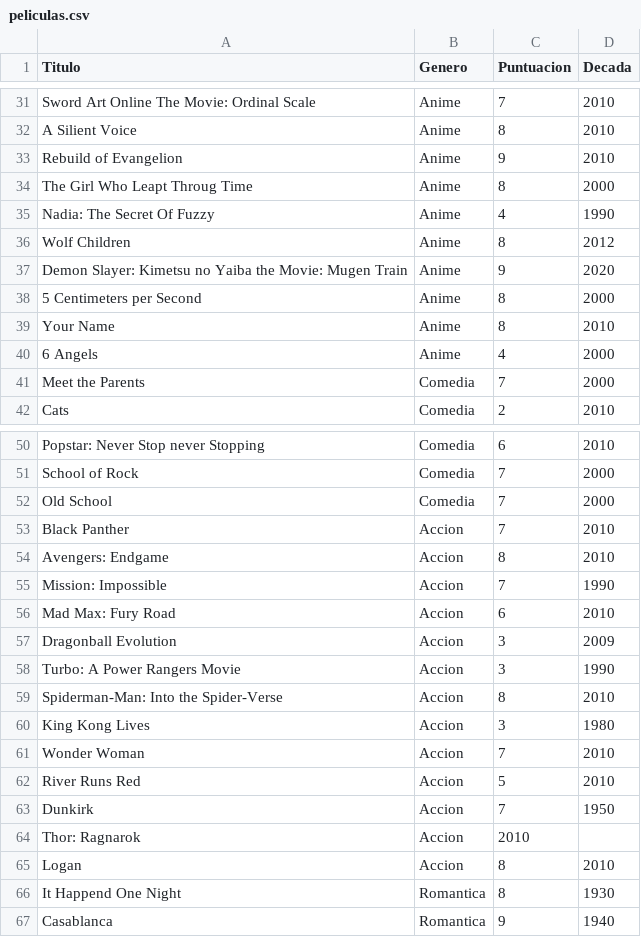
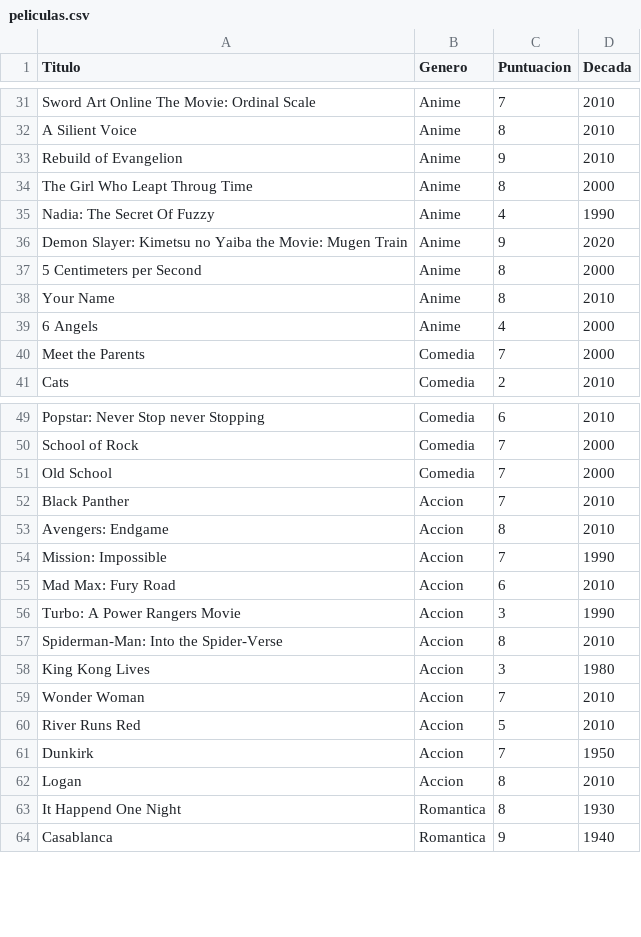
Before and after one commit to jwlh00/Proyecto2, a CSV file: Entrega 2/peliculas.csv, drawn as a sheet; only a part is shown, gaps mark what is left out; the diff names each change by its address in the sheet, - before the commit and + after, or states it on an @@ line.

Commit message:
Update peliculas.csv

```diff
--- a/Entrega 2/peliculas.csv
+++ b/Entrega 2/peliculas.csv
-row 36: Wolf Children | Anime | 8 | 2012
-row 57: Dragonball Evolution | Accion | 3 | 2009
-row 64: Thor: Ragnarok | Accion | 2010
```
